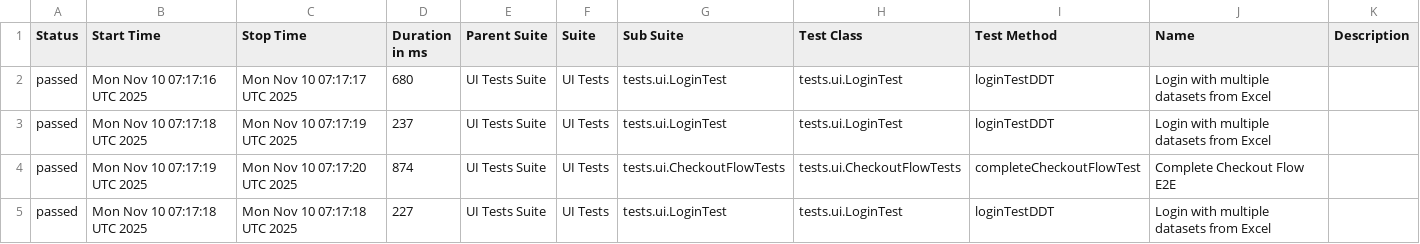
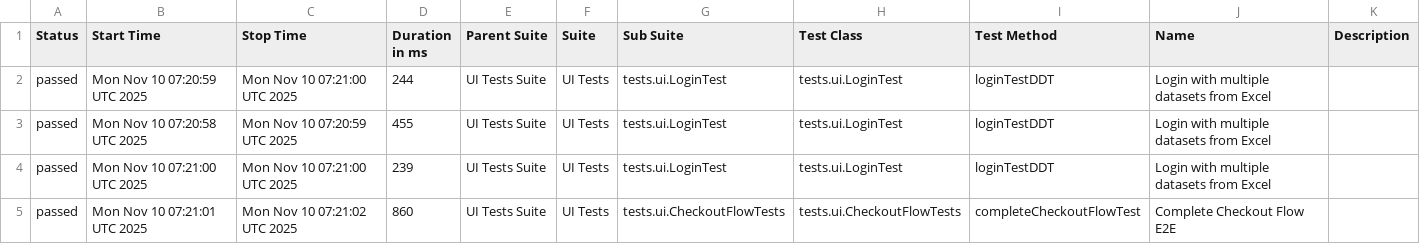
Before and after one commit to Debasish-87/FullStack-QA-Automation-Framework, a CSV file: data/suites.csv, drawn as a sheet.

```diff
--- a/data/suites.csv
+++ b/data/suites.csv
@@ -1,5 +1,5 @@
 "Status","Start Time","Stop Time","Duration in ms","Parent Suite","Suite","Sub Suite","Test Class","Test Method","Name","Description"
-"passed","Mon Nov 10 07:17:16 UTC 2025","Mon Nov 10 07:17:17 UTC 2025","680","UI Tests Suite","UI Tests","tests.ui.LoginTest","tests.ui.LoginTest","loginTestDDT","Login with multiple datasets from Excel",""
-"passed","Mon Nov 10 07:17:18 UTC 2025","Mon Nov 10 07:17:19 UTC 2025","237","UI Tests Suite","UI Tests","tests.ui.LoginTest","tests.ui.LoginTest","loginTestDDT","Login with multiple datasets from Excel",""
-"passed","Mon Nov 10 07:17:19 UTC 2025","Mon Nov 10 07:17:20 UTC 2025","874","UI Tests Suite","UI Tests","tests.ui.CheckoutFlowTests","tests.ui.CheckoutFlowTests","completeCheckoutFlowTest","Complete Checkout Flow E2E",""
-"passed","Mon Nov 10 07:17:18 UTC 2025","Mon Nov 10 07:17:18 UTC 2025","227","UI Tests Suite","UI Tests","tests.ui.LoginTest","tests.ui.LoginTest","loginTestDDT","Login with multiple datasets from Excel",""
+"passed","Mon Nov 10 07:20:59 UTC 2025","Mon Nov 10 07:21:00 UTC 2025","244","UI Tests Suite","UI Tests","tests.ui.LoginTest","tests.ui.LoginTest","loginTestDDT","Login with multiple datasets from Excel",""
+"passed","Mon Nov 10 07:20:58 UTC 2025","Mon Nov 10 07:20:59 UTC 2025","455","UI Tests Suite","UI Tests","tests.ui.LoginTest","tests.ui.LoginTest","loginTestDDT","Login with multiple datasets from Excel",""
+"passed","Mon Nov 10 07:21:00 UTC 2025","Mon Nov 10 07:21:00 UTC 2025","239","UI Tests Suite","UI Tests","tests.ui.LoginTest","tests.ui.LoginTest","loginTestDDT","Login with multiple datasets from Excel",""
+"passed","Mon Nov 10 07:21:01 UTC 2025","Mon Nov 10 07:21:02 UTC 2025","860","UI Tests Suite","UI Tests","tests.ui.CheckoutFlowTests","tests.ui.CheckoutFlowTests","completeCheckoutFlowTest","Complete Checkout Flow E2E",""
```
Also changed, not shown: 26 other files.
